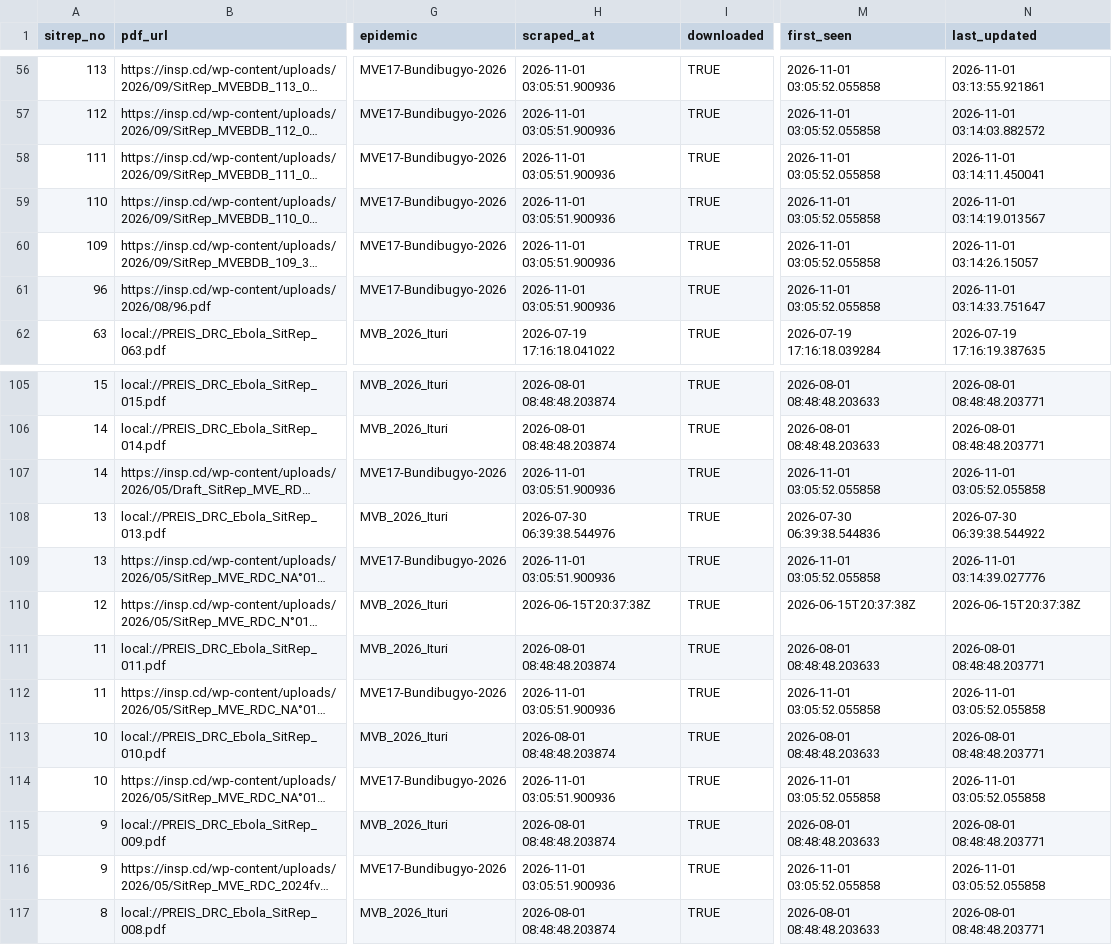
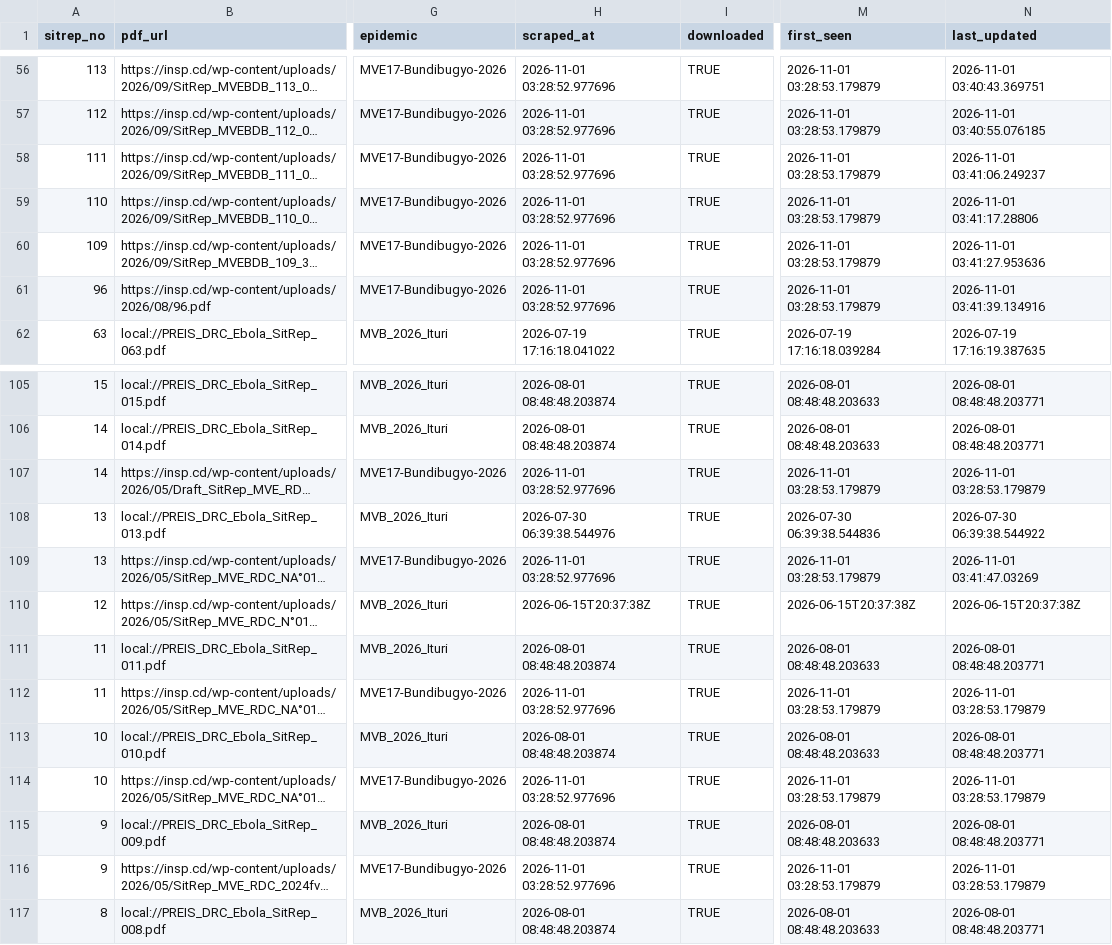
Before and after one commit to zabre-hyacinthe/PREIS_Ebola_DRC_Sitrep, a CSV file: data/final/sitrep_registry.csv, drawn as a sheet; only a part is shown, gaps mark what is left out; long unchanged cells end in …; the diff covers the shown part only; the diff names each change by its address in the sheet, - before the commit and + after, or states it on an @@ line.

```diff
--- a/data/final/sitrep_registry.csv
+++ b/data/final/sitrep_registry.csv
-H56:H61 (scraped_at): 2026-11-01 03:05:51.900936
+H56:H61 (scraped_at): 2026-11-01 03:28:52.977696
-M56:M61 (first_seen): 2026-11-01 03:05:52.055858
+M56:M61 (first_seen): 2026-11-01 03:28:53.179879
-N56 (last_updated): 2026-11-01 03:13:55.921861
+N56 (last_updated): 2026-11-01 03:40:43.369751
-N57 (last_updated): 2026-11-01 03:14:03.882572
+N57 (last_updated): 2026-11-01 03:40:55.076185
-N58 (last_updated): 2026-11-01 03:14:11.450041
+N58 (last_updated): 2026-11-01 03:41:06.249237
-N59 (last_updated): 2026-11-01 03:14:19.013567
+N59 (last_updated): 2026-11-01 03:41:17.28806
-N60 (last_updated): 2026-11-01 03:14:26.15057
+N60 (last_updated): 2026-11-01 03:41:27.953636
-N61 (last_updated): 2026-11-01 03:14:33.751647
+N61 (last_updated): 2026-11-01 03:41:39.134916
-H107 (scraped_at): 2026-11-01 03:05:51.900936
+H107 (scraped_at): 2026-11-01 03:28:52.977696
-M107 (first_seen): 2026-11-01 03:05:52.055858
+M107 (first_seen): 2026-11-01 03:28:53.179879
-N107 (last_updated): 2026-11-01 03:05:52.055858
+N107 (last_updated): 2026-11-01 03:28:53.179879
-H109 (scraped_at): 2026-11-01 03:05:51.900936
+H109 (scraped_at): 2026-11-01 03:28:52.977696
-M109 (first_seen): 2026-11-01 03:05:52.055858
+M109 (first_seen): 2026-11-01 03:28:53.179879
-N109 (last_updated): 2026-11-01 03:14:39.027776
+N109 (last_updated): 2026-11-01 03:41:47.03269
-H112 (scraped_at): 2026-11-01 03:05:51.900936
+H112 (scraped_at): 2026-11-01 03:28:52.977696
-M112 (first_seen): 2026-11-01 03:05:52.055858
+M112 (first_seen): 2026-11-01 03:28:53.179879
-N112 (last_updated): 2026-11-01 03:05:52.055858
+N112 (last_updated): 2026-11-01 03:28:53.179879
-H114 (scraped_at): 2026-11-01 03:05:51.900936
+H114 (scraped_at): 2026-11-01 03:28:52.977696
-M114 (first_seen): 2026-11-01 03:05:52.055858
+M114 (first_seen): 2026-11-01 03:28:53.179879
-N114 (last_updated): 2026-11-01 03:05:52.055858
+N114 (last_updated): 2026-11-01 03:28:53.179879
-H116 (scraped_at): 2026-11-01 03:05:51.900936
+H116 (scraped_at): 2026-11-01 03:28:52.977696
-M116 (first_seen): 2026-11-01 03:05:52.055858
+M116 (first_seen): 2026-11-01 03:28:53.179879
-N116 (last_updated): 2026-11-01 03:05:52.055858
+N116 (last_updated): 2026-11-01 03:28:53.179879
```
Also changed, not shown: 162 edited cells elsewhere in this file, 3 other files.
